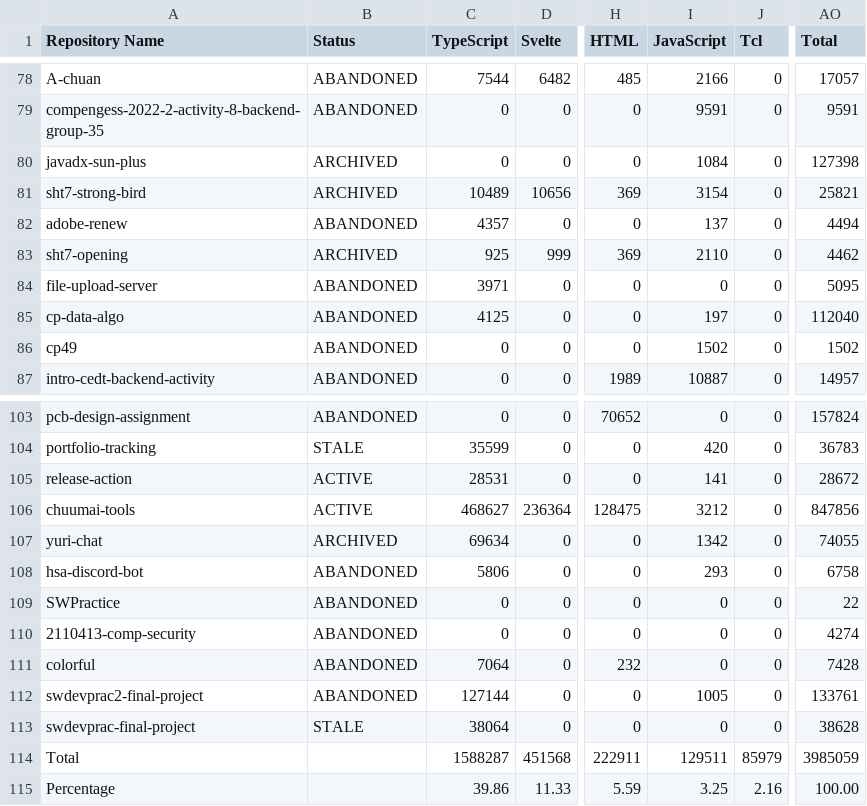
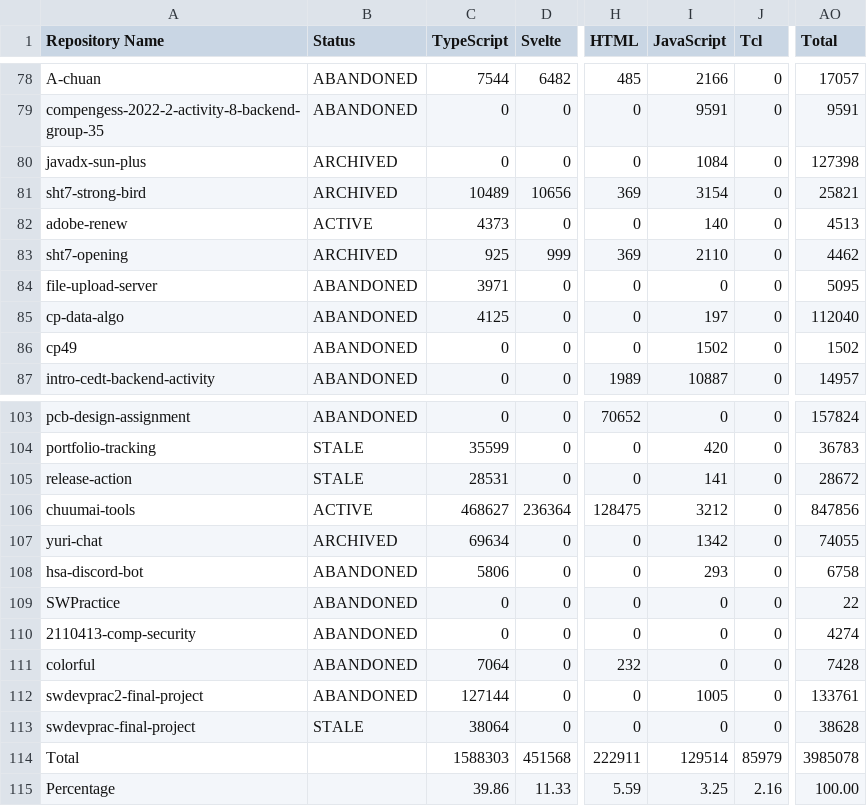
Before and after one commit to leomotors/leomotors, a CSV file: generated/lang.csv, drawn as a sheet; only a part is shown, gaps mark what is left out; the diff names each change by its address in the sheet, - before the commit and + after, or states it on an @@ line.

```diff
--- a/generated/lang.csv
+++ b/generated/lang.csv
-B82 (Status): ABANDONED
+B82 (Status): ACTIVE
-C82 (TypeScript): 4357
+C82 (TypeScript): 4373
-I82 (JavaScript): 137
+I82 (JavaScript): 140
-AO82 (Total): 4494
+AO82 (Total): 4513
-B105 (Status): ACTIVE
+B105 (Status): STALE
-C114 (TypeScript): 1588287
+C114 (TypeScript): 1588303
-I114 (JavaScript): 129511
+I114 (JavaScript): 129514
-AO114 (Total): 3985059
+AO114 (Total): 3985078
```
Also changed, not shown: 2 other files.
